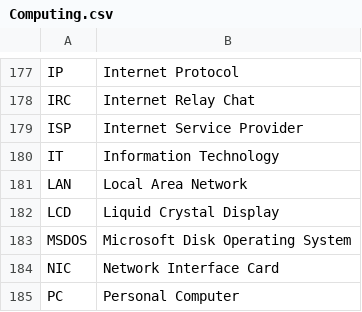
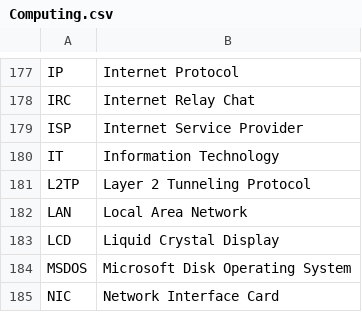
Before and after one commit to fleschutz/talk2windows, a CSV file: data/abbr/Computing.csv, drawn as a sheet; only a part is shown, gaps mark what is left out; the shorter side is filled out with more unchanged rows; the diff names each change by its address in the sheet, - before the commit and + after, or states it on an @@ line.

```diff
--- a/data/abbr/Computing.csv
+++ b/data/abbr/Computing.csv
+row 181: L2TP | Layer 2 Tunneling Protocol
```
Also changed, not shown: 1 other file.
